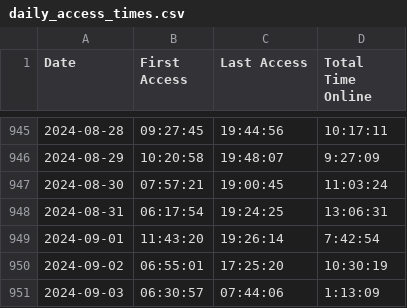
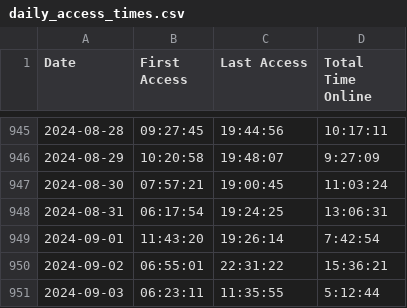
Before and after one commit to joereddington/export-history, a CSV file: daily_access_times.csv, drawn as a sheet; only a part is shown, gaps mark what is left out.

```diff
--- a/daily_access_times.csv
+++ b/daily_access_times.csv
@@ -949,3 +949,3 @@ Date,First Access,Last Access,Total Time Online
 2024-09-01,11:43:20,19:26:14,7:42:54
-2024-09-02,06:55:01,17:25:20,10:30:19
-2024-09-03,06:30:57,07:44:06,1:13:09
+2024-09-02,06:55:01,22:31:22,15:36:21
+2024-09-03,06:23:11,11:35:55,5:12:44
```
Also changed, not shown: 2 other files.
